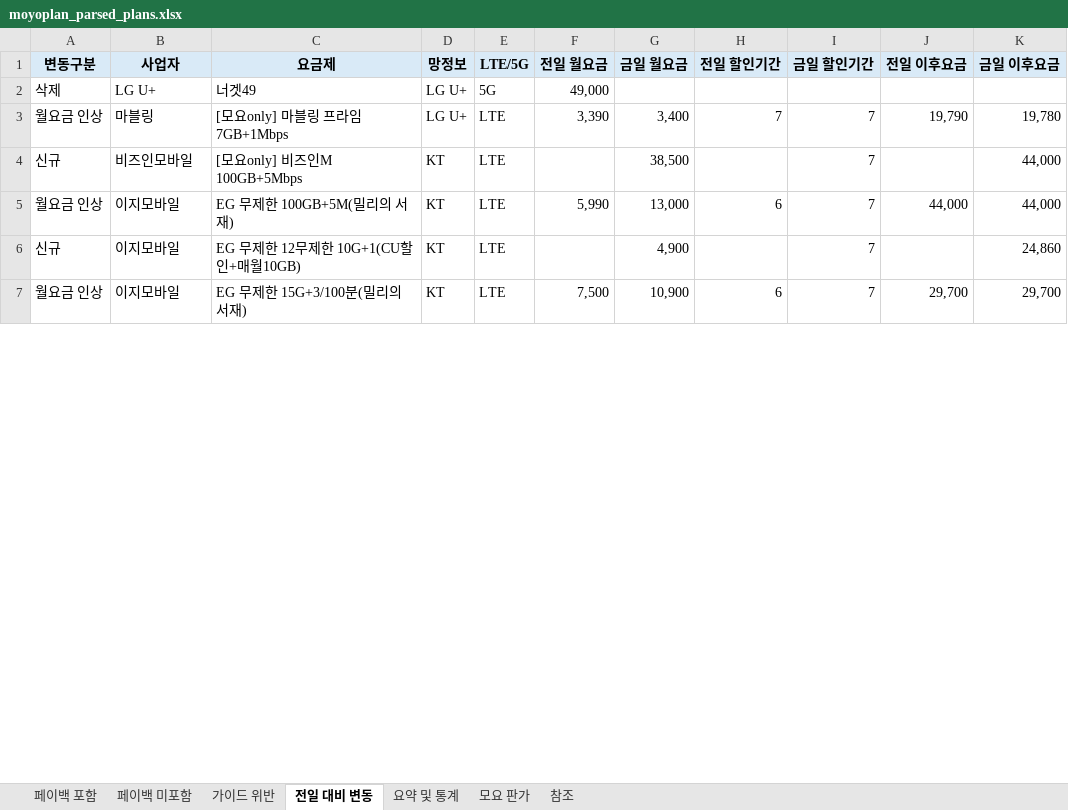
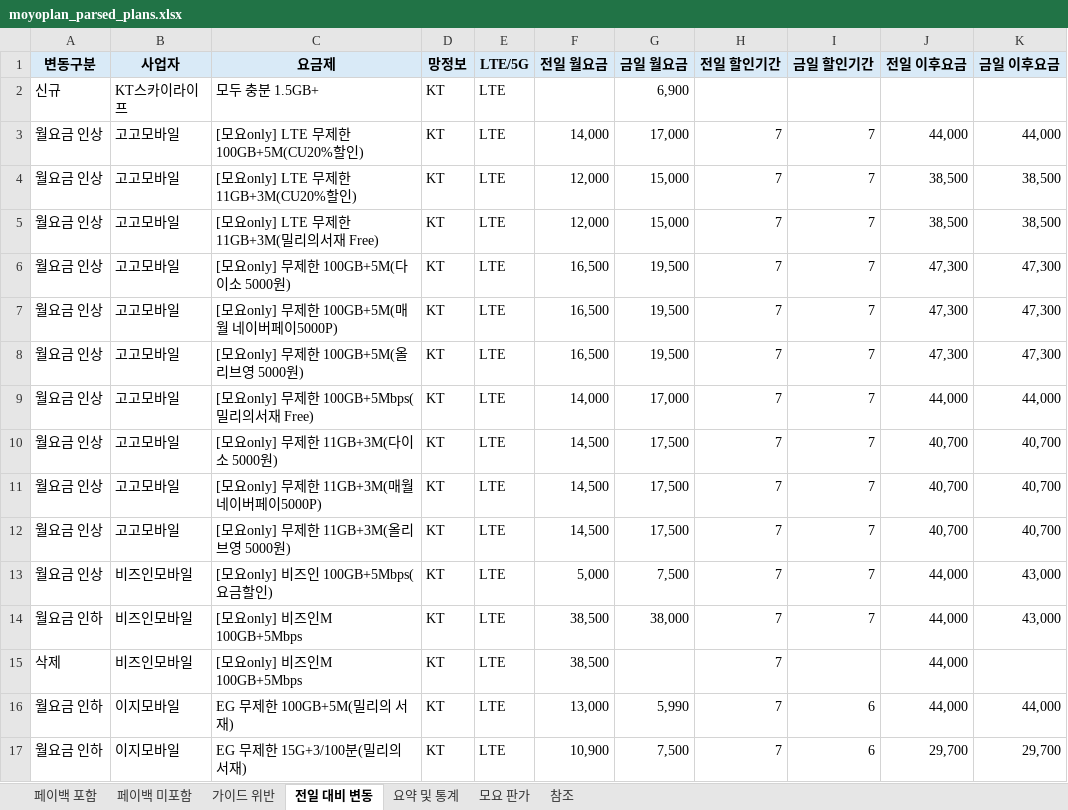
Before and after one commit to kjch444-sketchs/moyoplan-crawler, an Excel workbook: moyoplan_parsed_plans.xlsx, sheet 전일 대비 변동, drawn as a sheet; only a part is shown; values as stored, in another font and other column widths than the file's, no borders; removed rows and columns are numbered as before the commit, all else as after; the diff covers the shown part only; the diff names each change by its address in the sheet, - before the commit and + after, or states it on an @@ line.

```diff
--- a/moyoplan_parsed_plans.xlsx (sheet 전일 대비 변동)
+++ b/moyoplan_parsed_plans.xlsx (sheet 전일 대비 변동)
-row 2: 삭제 | LG U+ | 너겟49 | LG U+ | 5G | 49,000
-row 3: 월요금 인상 | 마블링 | [모요only] 마블링 프라임 7GB+1Mbps | LG U+ | LTE | 3,390 | 3,400 | 7 | 7 | 19,790 | 19,780
+row 2: 신규 | KT스카이라이프 | 모두 충분 1.5GB+ | KT | LTE |  | 6,900
+row 3: 월요금 인상 | 고고모바일 | [모요only] LTE 무제한 100GB+5M(CU20%할인) | KT | LTE | 14,000 | 17,000 | 7 | 7 | 44,000 | 44,000
+row 4: 월요금 인상 | 고고모바일 | [모요only] LTE 무제한 11GB+3M(CU20%할인) | KT | LTE | 12,000 | 15,000 | 7 | 7 | 38,500 | 38,500
+row 5: 월요금 인상 | 고고모바일 | [모요only] LTE 무제한 11GB+3M(밀리의서재 Free) | KT | LTE | 12,000 | 15,000 | 7 | 7 | 38,500 | 38,500
+row 6: 월요금 인상 | 고고모바일 | [모요only] 무제한 100GB+5M(다이소 5000원) | KT | LTE | 16,500 | 19,500 | 7 | 7 | 47,300 | 47,300
+row 7: 월요금 인상 | 고고모바일 | [모요only] 무제한 100GB+5M(매월 네이버페이5000P) | KT | LTE | 16,500 | 19,500 | 7 | 7 | 47,300 | 47,300
+row 8: 월요금 인상 | 고고모바일 | [모요only] 무제한 100GB+5M(올리브영 5000원) | KT | LTE | 16,500 | 19,500 | 7 | 7 | 47,300 | 47,300
+row 9: 월요금 인상 | 고고모바일 | [모요only] 무제한 100GB+5Mbps(밀리의서재 Free) | KT | LTE | 14,000 | 17,000 | 7 | 7 | 44,000 | 44,000
+row 10: 월요금 인상 | 고고모바일 | [모요only] 무제한 11GB+3M(다이소 5000원) | KT | LTE | 14,500 | 17,500 | 7 | 7 | 40,700 | 40,700
+row 11: 월요금 인상 | 고고모바일 | [모요only] 무제한 11GB+3M(매월 네이버페이5000P) | KT | LTE | 14,500 | 17,500 | 7 | 7 | 40,700 | 40,700
+row 12: 월요금 인상 | 고고모바일 | [모요only] 무제한 11GB+3M(올리브영 5000원) | KT | LTE | 14,500 | 17,500 | 7 | 7 | 40,700 | 40,700
+row 13: 월요금 인상 | 비즈인모바일 | [모요only] 비즈인 100GB+5Mbps(요금할인) | KT | LTE | 5,000 | 7,500 | 7 | 7 | 44,000 | 43,000
-A14 (변동구분): 신규
+A14 (변동구분): 월요금 인하
-F14 (전일 월요금): (empty)
+F14 (전일 월요금): 38,500
-G14 (금일 월요금): 38,500
+G14 (금일 월요금): 38,000
-H14 (전일 할인기간): (empty)
+H14 (전일 할인기간): 7
-J14 (전일 이후요금): (empty)
+J14 (전일 이후요금): 44,000
-K14 (금일 이후요금): 44,000
+K14 (금일 이후요금): 43,000
+row 15: 삭제 | 비즈인모바일 | [모요only] 비즈인M 100GB+5Mbps | KT | LTE | 38,500 |  | 7 |  | 44,000
-A16 (변동구분): 월요금 인상
+A16 (변동구분): 월요금 인하
-F16 (전일 월요금): 5,990
+F16 (전일 월요금): 13,000
-G16 (금일 월요금): 13,000
+G16 (금일 월요금): 5,990
-H16 (전일 할인기간): 6
+H16 (전일 할인기간): 7
-I16 (금일 할인기간): 7
+I16 (금일 할인기간): 6
-row 6: 신규 | 이지모바일 | EG 무제한 12무제한 10G+1(CU할인+매월10GB) | KT | LTE |  | 4,900 |  | 7 |  | 24,860
-A17 (변동구분): 월요금 인상
+A17 (변동구분): 월요금 인하
-F17 (전일 월요금): 7,500
+F17 (전일 월요금): 10,900
-G17 (금일 월요금): 10,900
+G17 (금일 월요금): 7,500
-H17 (전일 할인기간): 6
+H17 (전일 할인기간): 7
-I17 (금일 할인기간): 7
+I17 (금일 할인기간): 6
```
Also changed, not shown: 3 added rows, 3 removed rows and 5 edited cells elsewhere in this sheet, sheet 페이백 포함, sheet 요약 및 통계, sheet 가이드 위반, sheet 페이백 미포함, hidden cells.
